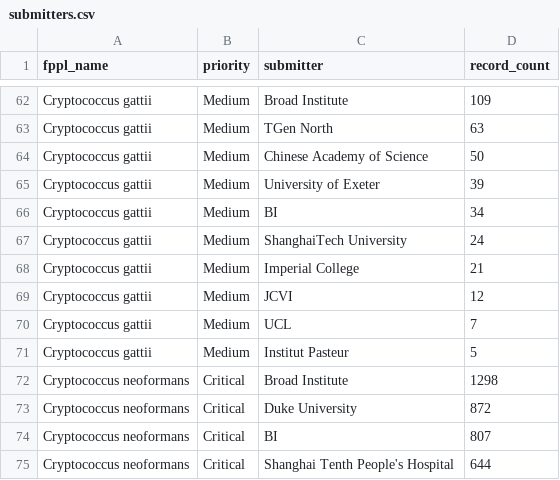
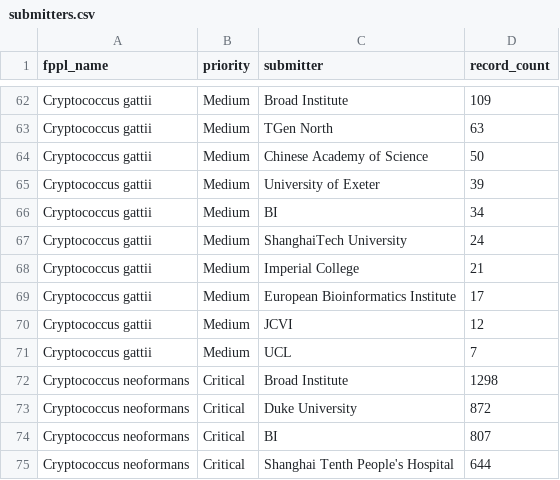
Before and after one commit to happykhan/fungiwatch, a CSV file: build/submitters.csv, drawn as a sheet; only a part is shown, gaps mark what is left out; removed rows and columns are numbered as before the commit, all else as after; the diff names each change by its address in the sheet, - before the commit and + after, or states it on an @@ line.

Commit message:
chore: daily data update 2026-06-21 —  8 files changed, 890 insertions(+), 23 deletions(-)

```diff
--- a/build/submitters.csv
+++ b/build/submitters.csv
+row 69: Cryptococcus gattii | Medium | European Bioinformatics Institute | 17
-row 71: Cryptococcus gattii | Medium | Institut Pasteur | 5
```
Also changed, not shown: build/host_categories.csv, build/submitter_categories.csv, 5 other files.
